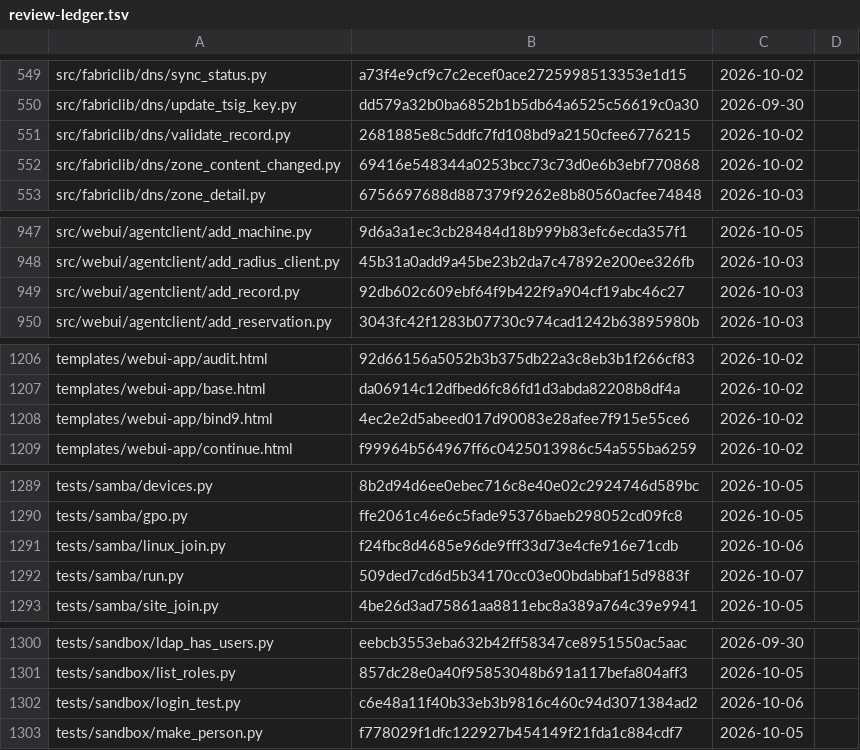
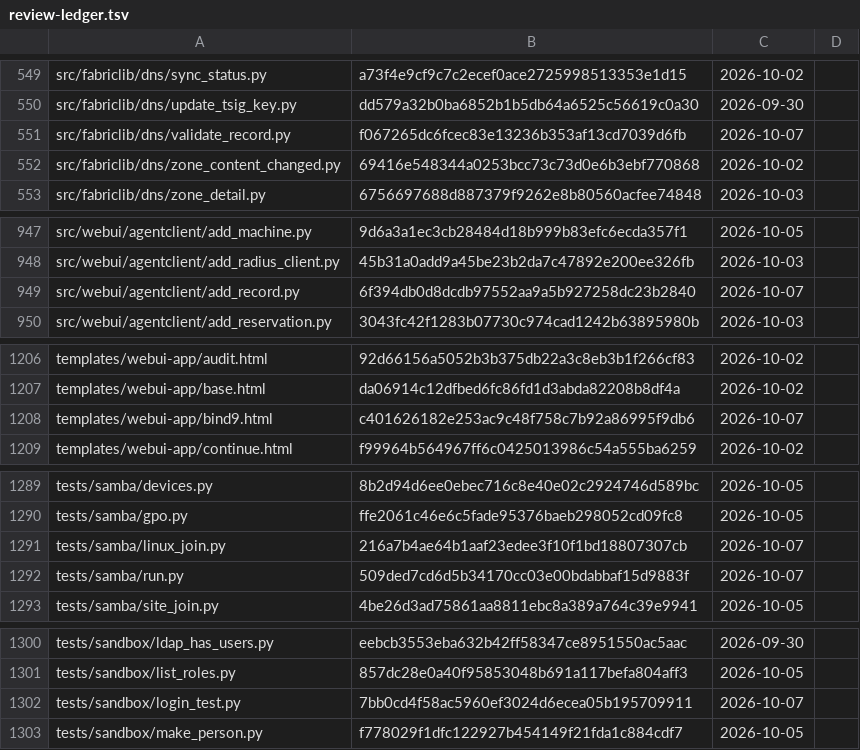
Before and after one commit to archdukejim/open-fabric, a TSV file: docs/volume_5_notes_and_troubleshooting/assets/review-ledger.tsv, drawn as a sheet; only a part is shown, gaps mark what is left out; the diff covers the shown part only.

```diff
--- a/docs/volume_5_notes_and_troubleshooting/assets/review-ledger.tsv
+++ b/docs/volume_5_notes_and_troubleshooting/assets/review-ledger.tsv
@@ -550,3 +550,3 @@ src/fabriclib/dns/sync_status.py	a73f4e9cf9c7c2ecef0ace2725998513353e1d15	2026-1
 src/fabriclib/dns/update_tsig_key.py	dd579a32b0ba6852b1b5db64a6525c56619c0a30	2026-09-30	
-src/fabriclib/dns/validate_record.py	2681885e8c5ddfc7fd108bd9a2150cfee6776215	2026-10-02	
+src/fabriclib/dns/validate_record.py	f067265dc6fcec83e13236b353af13cd7039d6fb	2026-10-07	
 src/fabriclib/dns/zone_content_changed.py	69416e548344a0253bcc73c73d0e6b3ebf770868	2026-10-02	
@@ -948,3 +948,3 @@ src/webui/agentclient/add_machine.py	9d6a3a1ec3cb28484d18b999b83efc6ecda357f1	20
 src/webui/agentclient/add_radius_client.py	45b31a0add9a45be23b2da7c47892e200ee326fb	2026-10-03	
-src/webui/agentclient/add_record.py	92db602c609ebf64f9b422f9a904cf19abc46c27	2026-10-03	
+src/webui/agentclient/add_record.py	6f394db0d8dcdb97552aa9a5b927258dc23b2840	2026-10-07	
 src/webui/agentclient/add_reservation.py	3043fc42f1283b07730c974cad1242b63895980b	2026-10-03	
@@ -1207,3 +1207,3 @@ templates/webui-app/audit.html	92d66156a5052b3b375db22a3c8eb3b1f266cf83	2026-10-
 templates/webui-app/base.html	da06914c12dfbed6fc86fd1d3abda82208b8df4a	2026-10-02	
-templates/webui-app/bind9.html	4ec2e2d5abeed017d90083e28afee7f915e55ce6	2026-10-02	
+templates/webui-app/bind9.html	c401626182e253ac9c48f758c7b92a86995f9db6	2026-10-07	
 templates/webui-app/continue.html	f99964b564967ff6c0425013986c54a555ba6259	2026-10-02	
@@ -1290,3 +1290,3 @@ tests/samba/devices.py	8b2d94d6ee0ebec716c8e40e02c2924746d589bc	2026-10-05
 tests/samba/gpo.py	ffe2061c46e6c5fade95376baeb298052cd09fc8	2026-10-05	
-tests/samba/linux_join.py	f24fbc8d4685e96de9fff33d73e4cfe916e71cdb	2026-10-06	
+tests/samba/linux_join.py	216a7b4ae64b1aaf23edee3f10f1bd18807307cb	2026-10-07	
 tests/samba/run.py	509ded7cd6d5b34170cc03e00bdabbaf15d9883f	2026-10-07	
@@ -1301,3 +1301,3 @@ tests/sandbox/ldap_has_users.py	eebcb3553eba632b42ff58347ce8951550ac5aac	2026-09
 tests/sandbox/list_roles.py	857dc28e0a40f95853048b691a117befa804aff3	2026-10-05	
-tests/sandbox/login_test.py	c6e48a11f40b33eb3b9816c460c94d3071384ad2	2026-10-06	
+tests/sandbox/login_test.py	7bb0cd4f58ac5960ef3024d6ecea05b195709911	2026-10-07	
 tests/sandbox/make_person.py	f778029f1dfc122927b454149f21fda1c884cdf7	2026-10-05	
```
Also changed, not shown: 24 edited cells elsewhere in this file, scripts/docs/lib_doc_numbers.tsv, 21 other files.
